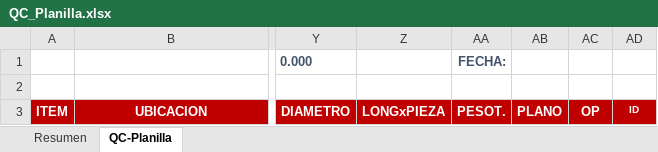
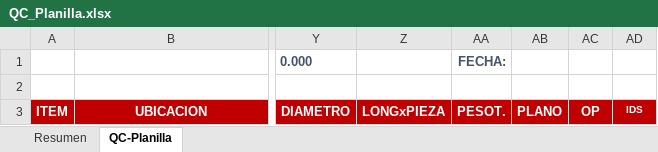
Before and after one commit to jamess166/frata-tools-revit-installer, an Excel workbook: QCReinforcement2.0.0.0/Resources/QC_Planilla.xlsx, sheet QC-Planilla, drawn as a sheet; only a part is shown, gaps mark what is left out; values as stored, in another font and other column widths than the file's, no borders; charts and pictures not drawn; the diff names each change by its address in the sheet, - before the commit and + after, or states it on an @@ line.

Commit message:
Change Template Planilla

```diff
--- a/QCReinforcement2.0.0.0/Resources/QC_Planilla.xlsx (sheet QC-Planilla)
+++ b/QCReinforcement2.0.0.0/Resources/QC_Planilla.xlsx (sheet QC-Planilla)
-AD3: ID
+AD3: IDS
```
